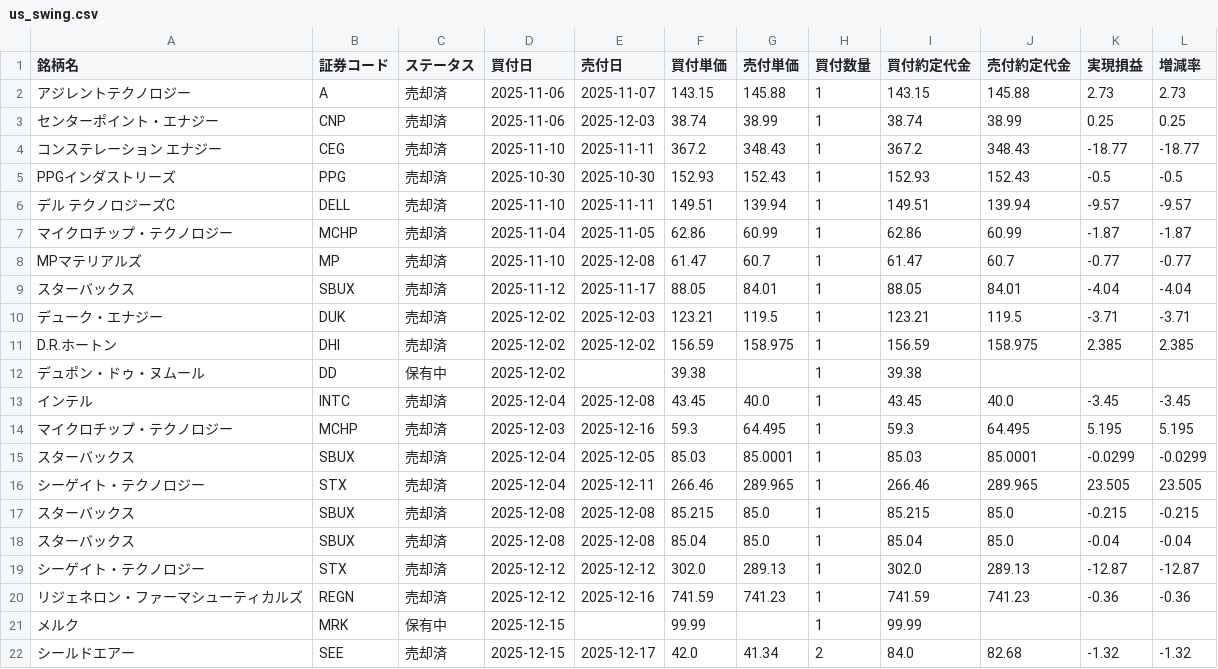
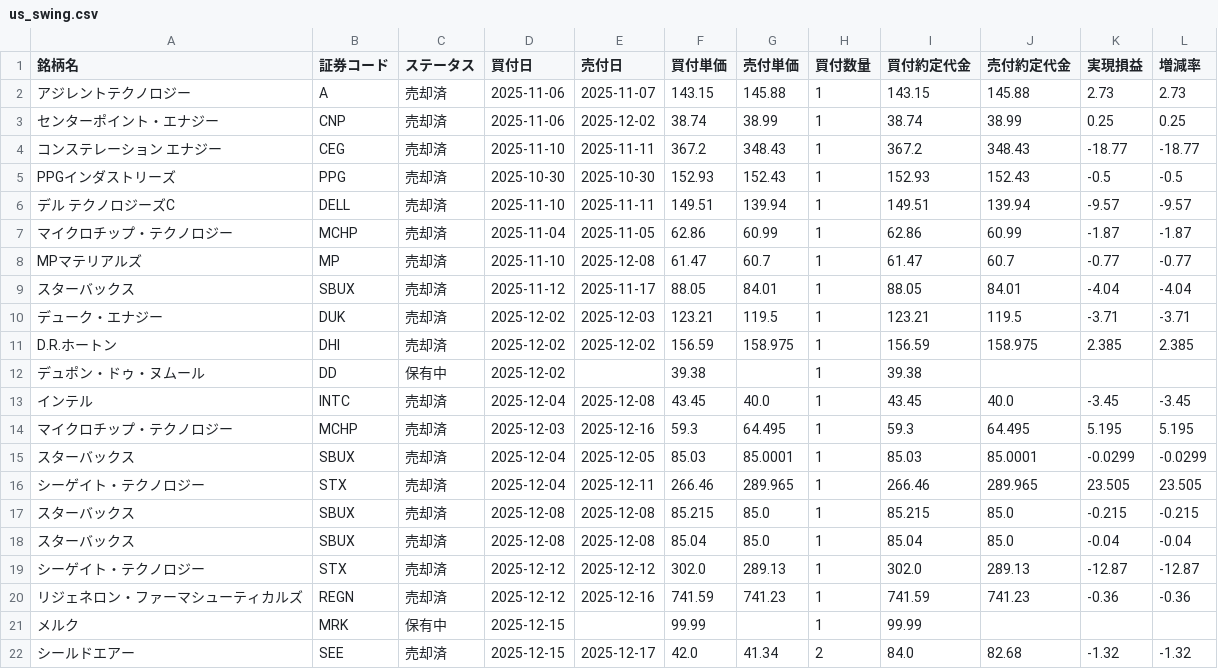
Before and after one commit to koh5884/trade-analysis-app, a CSV file: data/us_swing.csv, drawn as a sheet.

Commit message:
Update 米国スイング data - 2025-12-18 06:27:13

```diff
--- a/data/us_swing.csv
+++ b/data/us_swing.csv
@@ -2,3 +2,3 @@
 アジレントテクノロジー,A,売却済,2025-11-06,2025-11-07,143.15,145.88,1,143.15,145.88,2.73,2.73
-センターポイント・エナジー,CNP,売却済,2025-11-06,2025-12-03,38.74,38.99,1,38.74,38.99,0.25,0.25
+センターポイント・エナジー,CNP,売却済,2025-11-06,2025-12-02,38.74,38.99,1,38.74,38.99,0.25,0.25
 コンステレーション エナジー,CEG,売却済,2025-11-10,2025-11-11,367.2,348.43,1,367.2,348.43,-18.77,-18.77
```
